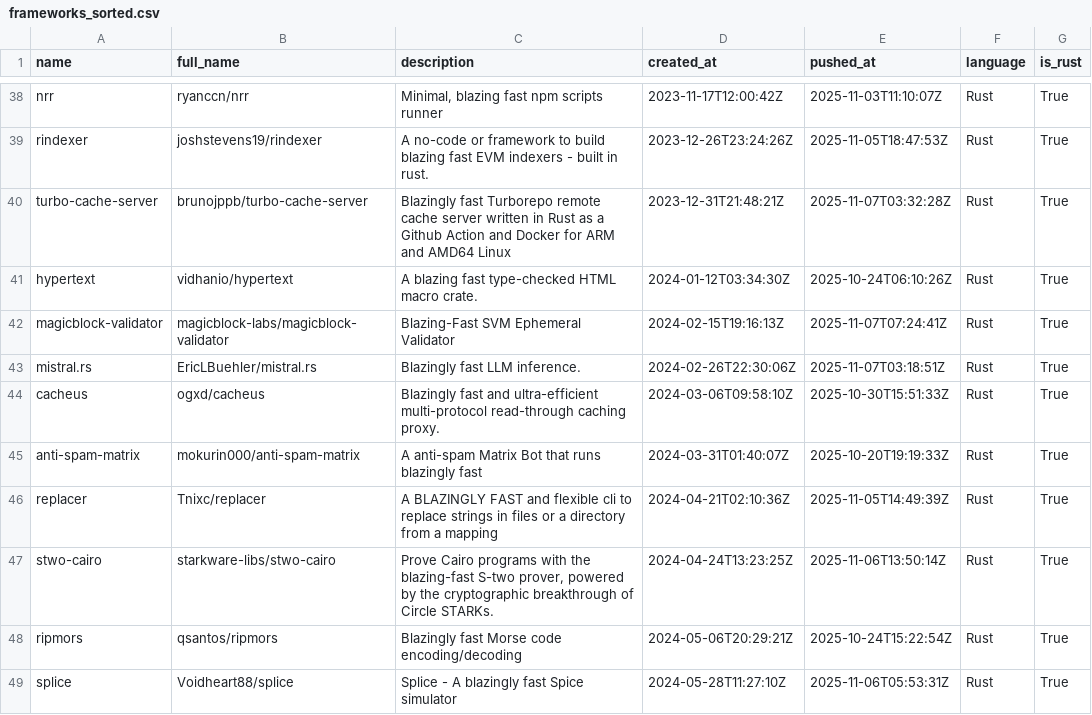
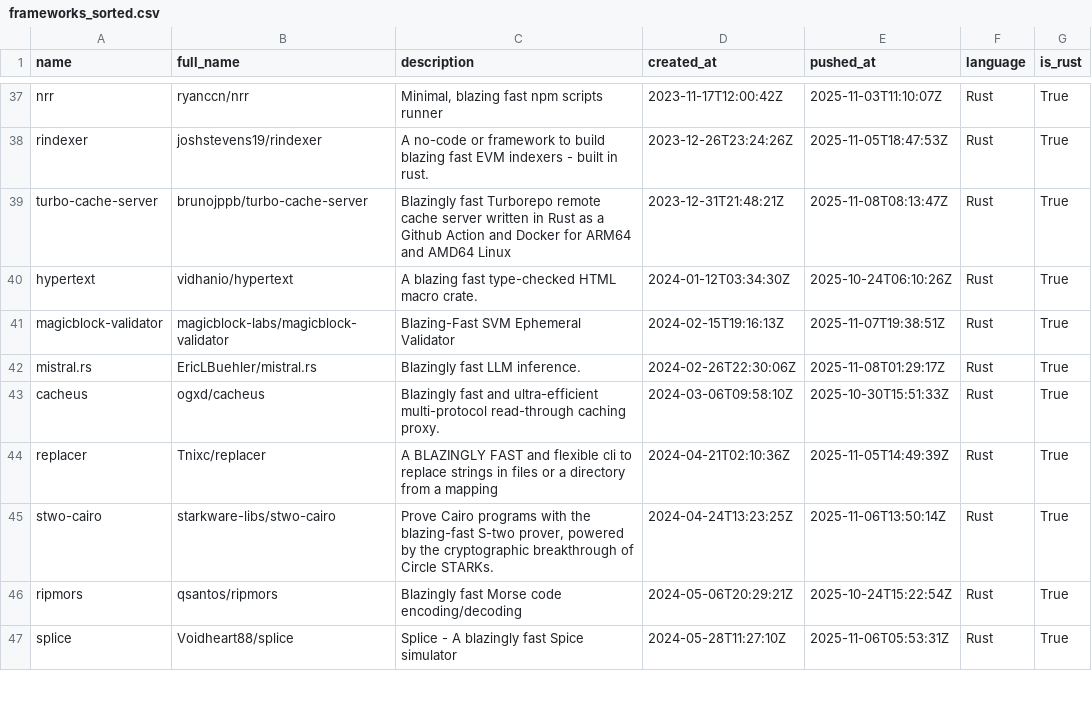
Before and after one commit to ninpnin/days-since-blazingly-fast, a CSV file: data/frameworks_sorted.csv, drawn as a sheet; only a part is shown, gaps mark what is left out; the diff covers the shown part only.

```diff
--- a/data/frameworks_sorted.csv
+++ b/data/frameworks_sorted.csv
@@ -39,8 +38,7 @@ nrr,ryanccn/nrr,"Minimal, blazing fast npm scripts runner",2023-11-17T12:00:42Z,
 rindexer,joshstevens19/rindexer,A no-code or framework to build blazing fast EVM indexers - built in rust.,2023-12-26T23:24:26Z,2025-11-05T18:47:53Z,Rust,True
-turbo-cache-server,brunojppb/turbo-cache-server,Blazingly fast Turborepo remote cache server written in Rust as a Github Action and Docker for ARM and AMD64 Linux,2023-12-31T21:48:21Z,2025-11-07T03:32:28Z,Rust,True
+turbo-cache-server,brunojppb/turbo-cache-server,Blazingly fast Turborepo remote cache server written in Rust as a Github Action and Docker for ARM64 and AMD64 Linux,2023-12-31T21:48:21Z,2025-11-08T08:13:47Z,Rust,True
 hypertext,vidhanio/hypertext,A blazing fast type-checked HTML macro crate.,2024-01-12T03:34:30Z,2025-10-24T06:10:26Z,Rust,True
-magicblock-validator,magicblock-labs/magicblock-validator,Blazing-Fast SVM Ephemeral Validator,2024-02-15T19:16:13Z,2025-11-07T07:24:41Z,Rust,True
-mistral.rs,EricLBuehler/mistral.rs,Blazingly fast LLM inference.,2024-02-26T22:30:06Z,2025-11-07T03:18:51Z,Rust,True
+magicblock-validator,magicblock-labs/magicblock-validator,Blazing-Fast SVM Ephemeral Validator,2024-02-15T19:16:13Z,2025-11-07T19:38:51Z,Rust,True
+mistral.rs,EricLBuehler/mistral.rs,Blazingly fast LLM inference.,2024-02-26T22:30:06Z,2025-11-08T01:29:17Z,Rust,True
 cacheus,ogxd/cacheus,Blazingly fast and ultra-efficient multi-protocol read-through caching proxy.,2024-03-06T09:58:10Z,2025-10-30T15:51:33Z,Rust,True
-anti-spam-matrix,mokurin000/anti-spam-matrix,A anti-spam Matrix Bot that runs blazingly fast ,2024-03-31T01:40:07Z,2025-10-20T19:19:33Z,Rust,True
 replacer,Tnixc/replacer,A BLAZINGLY FAST and flexible cli to replace strings in files or a directory from a mapping,2024-04-21T02:10:36Z,2025-11-05T14:49:39Z,Rust,True
```
Also changed, not shown: 2 added rows, 3 removed rows and 27 edited cells elsewhere in this file, data/aggregated_results.csv, data/sample.csv, 6 other files.
